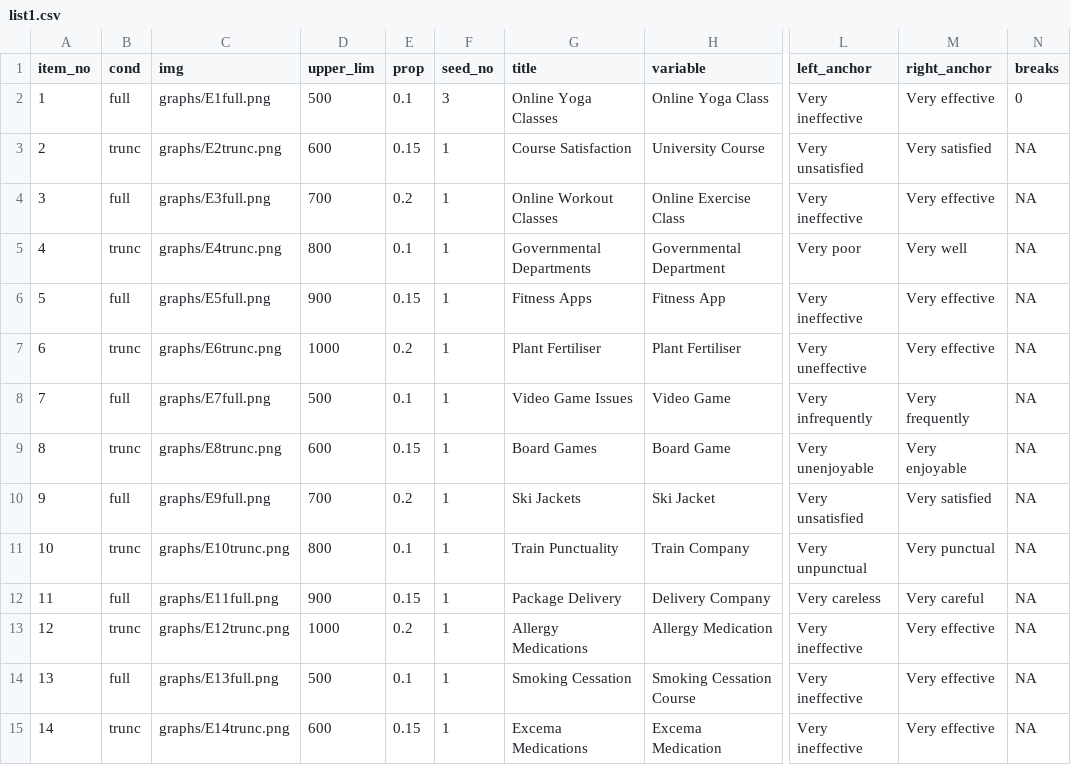
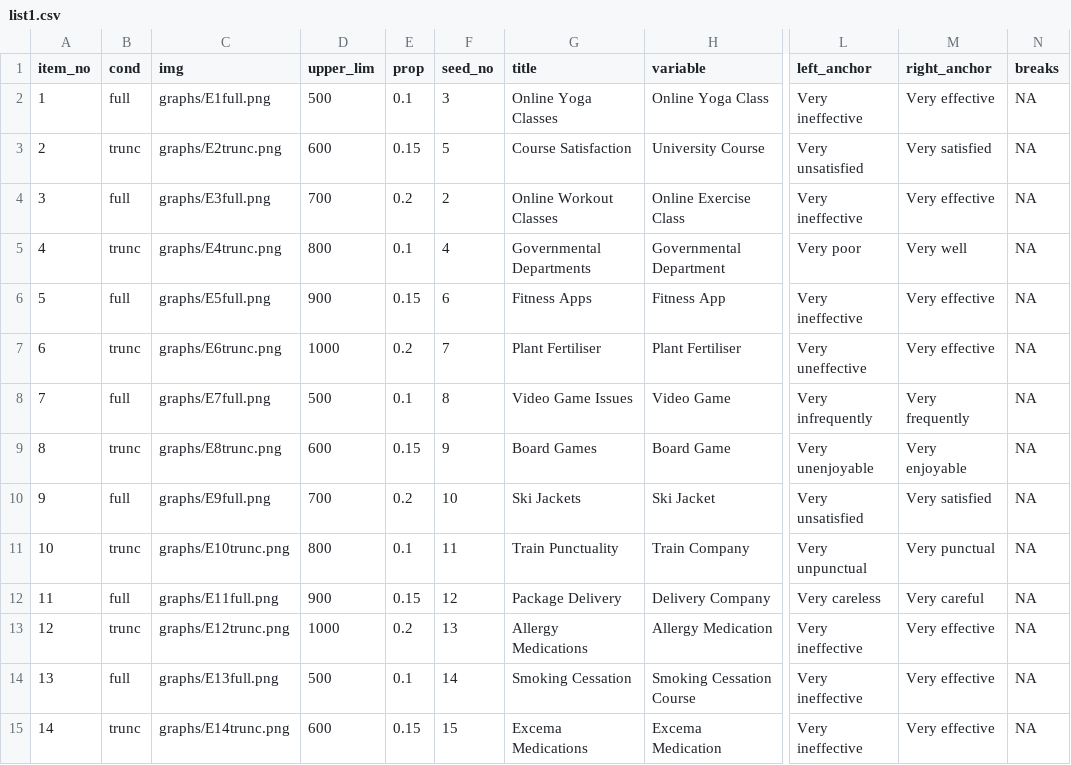
Before and after one commit to shimthal61/project_experiment, a CSV file: list1.csv, drawn as a sheet; only a part is shown, gaps mark what is left out; the diff covers the shown part only; the diff names each change by its address in the sheet, - before the commit and + after, or states it on an @@ line.

Commit message:
seed_no now unique for each graph

```diff
--- a/list1.csv
+++ b/list1.csv
-N2 (breaks): 0
+N2 (breaks): NA
-F3 (seed_no): 1
+F3 (seed_no): 5
-F4 (seed_no): 1
+F4 (seed_no): 2
-F5 (seed_no): 1
+F5 (seed_no): 4
-F6 (seed_no): 1
+F6 (seed_no): 6
-F7 (seed_no): 1
+F7 (seed_no): 7
-F8 (seed_no): 1
+F8 (seed_no): 8
-F9 (seed_no): 1
+F9 (seed_no): 9
-F10 (seed_no): 1
+F10 (seed_no): 10
-F11 (seed_no): 1
+F11 (seed_no): 11
-F12 (seed_no): 1
+F12 (seed_no): 12
-F13 (seed_no): 1
+F13 (seed_no): 13
-F14 (seed_no): 1
+F14 (seed_no): 14
-F15 (seed_no): 1
+F15 (seed_no): 15
```
Also changed, not shown: 25 edited cells elsewhere in this file, 51 other files.
